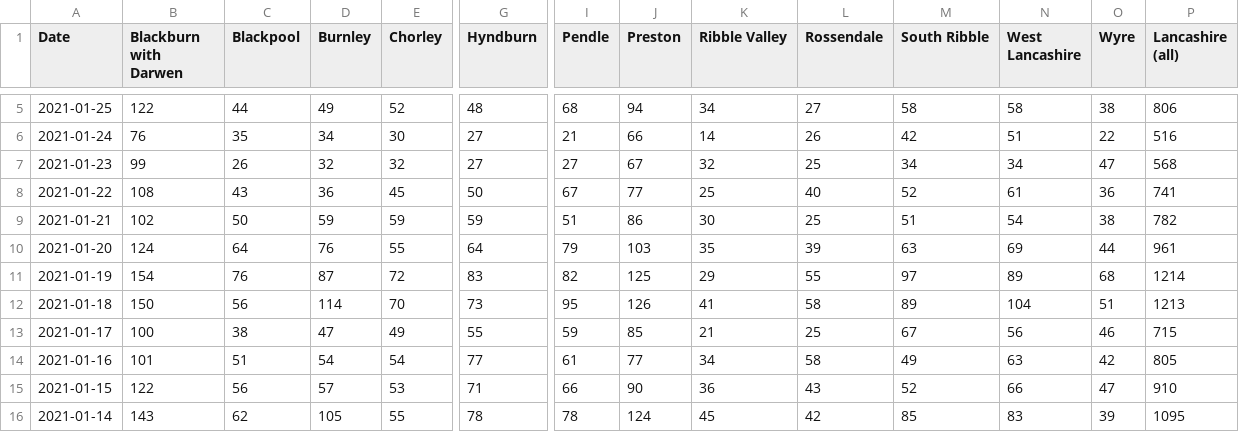
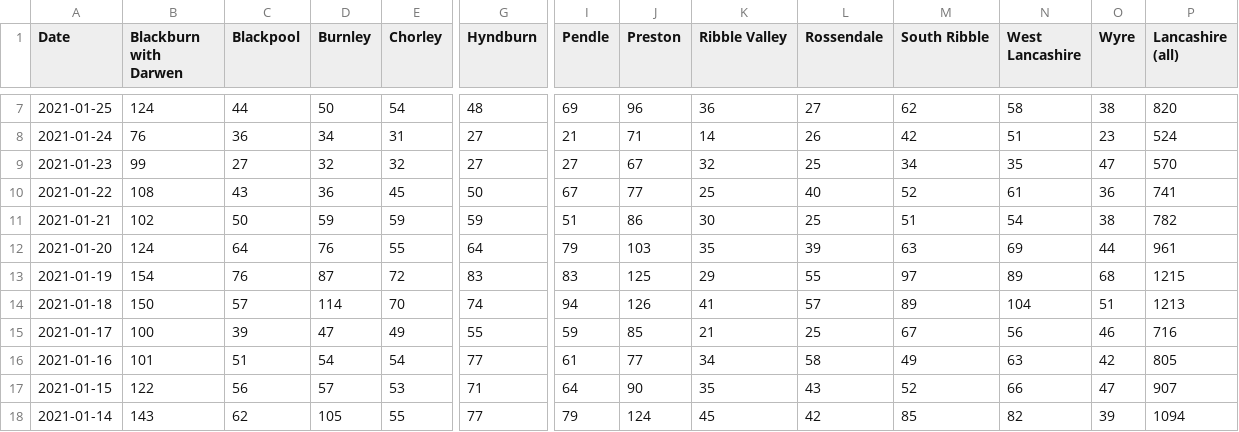
Before and after one commit to paumber/covid-data, a CSV file: Daily_cases_Lancs.csv, drawn as a sheet; only a part is shown, gaps mark what is left out; addresses are those after the commit; the diff covers the shown part only; the diff names each change by its address in the sheet, - before the commit and + after, or states it on an @@ line.

```diff
--- a/Daily_cases_Lancs.csv
+++ b/Daily_cases_Lancs.csv
-B7 (Blackburn with Darwen): 122
+B7 (Blackburn with Darwen): 124
-D7 (Burnley): 49
+D7 (Burnley): 50
-E7 (Chorley): 52
+E7 (Chorley): 54
-I7 (Pendle): 68
+I7 (Pendle): 69
-J7 (Preston): 94
+J7 (Preston): 96
-K7 (Ribble Valley): 34
+K7 (Ribble Valley): 36
-M7 (South Ribble): 58
+M7 (South Ribble): 62
-P7 (Lancashire (all)): 806
+P7 (Lancashire (all)): 820
-C8 (Blackpool): 35
+C8 (Blackpool): 36
-E8 (Chorley): 30
+E8 (Chorley): 31
-J8 (Preston): 66
+J8 (Preston): 71
-O8 (Wyre): 22
+O8 (Wyre): 23
-P8 (Lancashire (all)): 516
+P8 (Lancashire (all)): 524
-C9 (Blackpool): 26
+C9 (Blackpool): 27
-N9 (West Lancashire): 34
+N9 (West Lancashire): 35
-P9 (Lancashire (all)): 568
+P9 (Lancashire (all)): 570
-I13 (Pendle): 82
+I13 (Pendle): 83
-P13 (Lancashire (all)): 1214
+P13 (Lancashire (all)): 1215
-C14 (Blackpool): 56
+C14 (Blackpool): 57
-G14 (Hyndburn): 73
+G14 (Hyndburn): 74
-I14 (Pendle): 95
+I14 (Pendle): 94
-L14 (Rossendale): 58
+L14 (Rossendale): 57
-C15 (Blackpool): 38
+C15 (Blackpool): 39
-P15 (Lancashire (all)): 715
+P15 (Lancashire (all)): 716
-I17 (Pendle): 66
+I17 (Pendle): 64
-K17 (Ribble Valley): 36
+K17 (Ribble Valley): 35
-P17 (Lancashire (all)): 910
+P17 (Lancashire (all)): 907
-G18 (Hyndburn): 78
+G18 (Hyndburn): 77
-I18 (Pendle): 78
+I18 (Pendle): 79
-N18 (West Lancashire): 83
+N18 (West Lancashire): 82
-P18 (Lancashire (all)): 1095
+P18 (Lancashire (all)): 1094
```
Also changed, not shown: 2 added rows and 93 edited cells elsewhere in this file.
